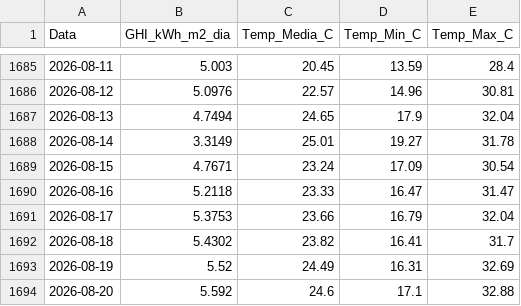
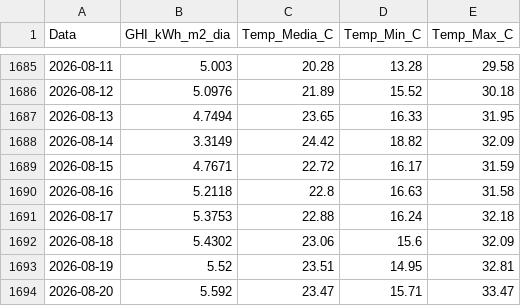
Before and after one commit to EnzoMarquezi/Monitoramento-Irradiancia-SJBV, a CSV file: 1_dados_diarios_NASA.csv, drawn as a sheet; only a part is shown, gaps mark what is left out; the diff covers the shown part only.

```diff
--- a/1_dados_diarios_NASA.csv
+++ b/1_dados_diarios_NASA.csv
@@ -1685,10 +1685,10 @@
-2026-08-11,5.003,20.45,13.59,28.4
-2026-08-12,5.0976,22.57,14.96,30.81
-2026-08-13,4.7494,24.65,17.9,32.04
-2026-08-14,3.3149,25.01,19.27,31.78
-2026-08-15,4.7671,23.24,17.09,30.54
-2026-08-16,5.2118,23.33,16.47,31.47
-2026-08-17,5.3753,23.66,16.79,32.04
-2026-08-18,5.4302,23.82,16.41,31.7
-2026-08-19,5.52,24.49,16.31,32.69
-2026-08-20,5.592,24.6,17.1,32.88
+2026-08-11,5.003,20.28,13.28,29.58
+2026-08-12,5.0976,21.89,15.52,30.18
+2026-08-13,4.7494,23.65,16.33,31.95
+2026-08-14,3.3149,24.42,18.82,32.09
+2026-08-15,4.7671,22.72,16.17,31.59
+2026-08-16,5.2118,22.8,16.63,31.58
+2026-08-17,5.3753,22.88,16.24,32.18
+2026-08-18,5.4302,23.06,15.6,32.09
+2026-08-19,5.52,23.51,14.95,32.81
+2026-08-20,5.592,23.47,15.71,33.47
```
Also changed, not shown: 1 added row and 45 edited cells elsewhere in this file.
